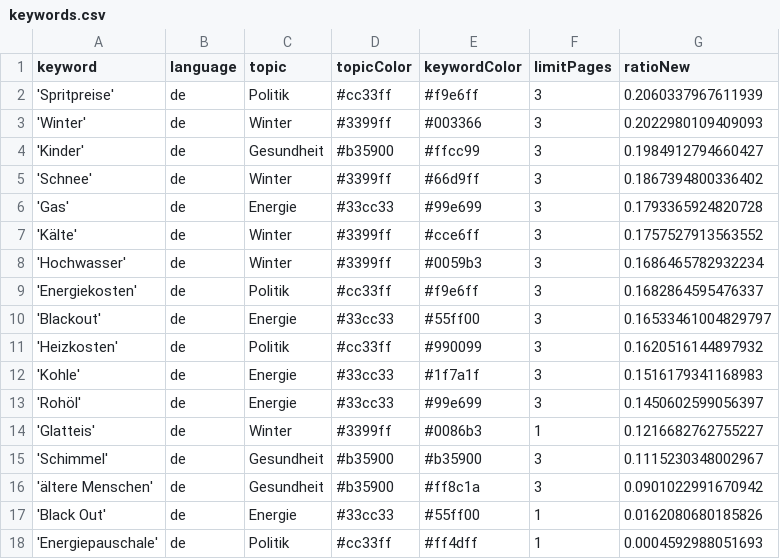
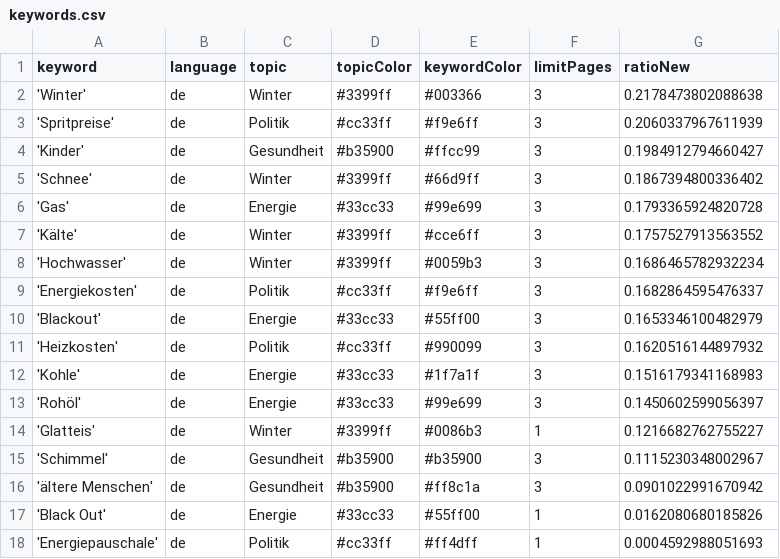
Before and after one commit to paulski99-news/winterIsComing2, a CSV file: keywords.csv, drawn as a sheet.

```diff
--- a/keywords.csv
+++ b/keywords.csv
@@ -1,4 +1,4 @@
 keyword,language,topic,topicColor,keywordColor,limitPages,ratioNew
+'Winter',de,Winter,#3399ff,#003366,3,0.2178473802088638
 'Spritpreise',de,Politik,#cc33ff,#f9e6ff,3,0.2060337967611939
-'Winter',de,Winter,#3399ff,#003366,3,0.2022980109409093
 'Kinder',de,Gesundheit,#b35900,#ffcc99,3,0.1984912794660427
@@ -9,3 +9,3 @@ keyword,language,topic,topicColor,keywordColor,limitPages,ratioNew
 'Energiekosten',de,Politik,#cc33ff,#f9e6ff,3,0.1682864595476337
-'Blackout',de,Energie,#33cc33,#55ff00,3,0.16533461004829797
+'Blackout',de,Energie,#33cc33,#55ff00,3,0.1653346100482979
 'Heizkosten',de,Politik,#cc33ff,#990099,3,0.1620516144897932
```
Also changed, not shown: 1 other file.
